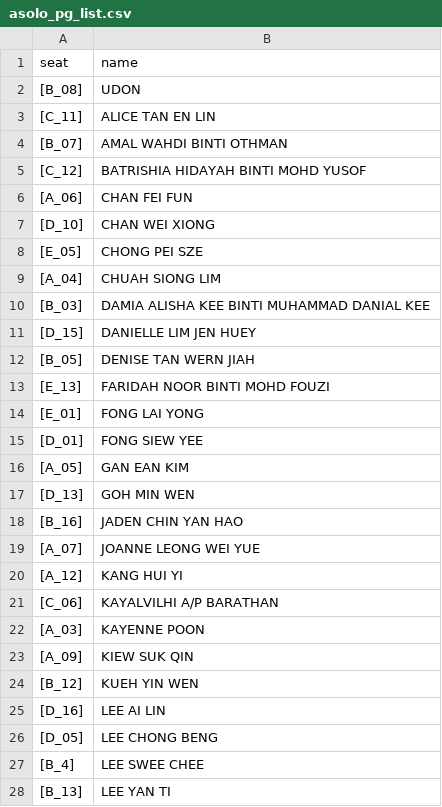
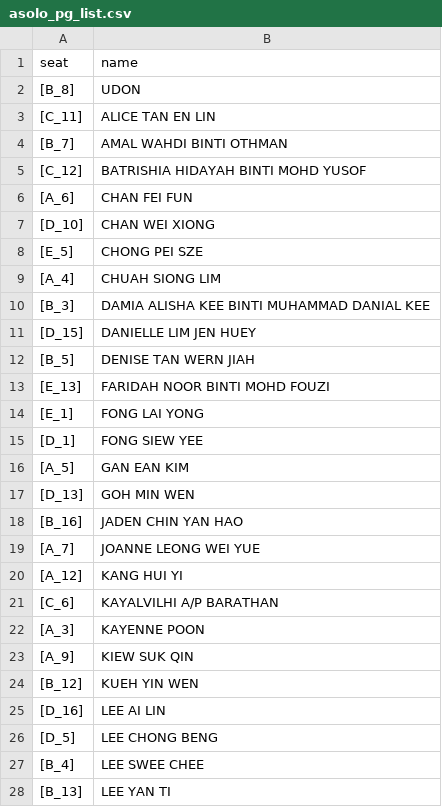
Before and after one commit to eventpuzzleplanet-svg/jompuzzlehunt-leaderboard, a CSV file: asolo_pg_list.csv, drawn as a sheet; only a part is shown; the diff covers the shown part only.

Commit message:
Update asolo_pg_list.csv

```diff
--- a/asolo_pg_list.csv
+++ b/asolo_pg_list.csv
@@ -1,27 +1,27 @@
 seat,name
-[B_08],UDON
+[B_8],UDON
 [C_11],ALICE TAN EN LIN
-[B_07],AMAL WAHDI BINTI OTHMAN
+[B_7],AMAL WAHDI BINTI OTHMAN
 [C_12],BATRISHIA HIDAYAH BINTI MOHD YUSOF
-[A_06],CHAN FEI FUN
+[A_6],CHAN FEI FUN
 [D_10],CHAN WEI XIONG
-[E_05],CHONG PEI SZE
-[A_04],CHUAH SIONG LIM
-[B_03],DAMIA ALISHA KEE BINTI MUHAMMAD DANIAL KEE
+[E_5],CHONG PEI SZE
+[A_4],CHUAH SIONG LIM
+[B_3],DAMIA ALISHA KEE BINTI MUHAMMAD DANIAL KEE
 [D_15],DANIELLE LIM JEN HUEY
-[B_05],DENISE TAN WERN JIAH
+[B_5],DENISE TAN WERN JIAH
 [E_13],FARIDAH NOOR BINTI MOHD FOUZI
-[E_01],FONG LAI YONG
-[D_01],FONG SIEW YEE
-[A_05],GAN EAN KIM
+[E_1],FONG LAI YONG
+[D_1],FONG SIEW YEE
+[A_5],GAN EAN KIM
 [D_13],GOH MIN WEN
 [B_16],JADEN CHIN YAN HAO
-[A_07],JOANNE LEONG WEI YUE
+[A_7],JOANNE LEONG WEI YUE
 [A_12],KANG HUI YI
-[C_06],KAYALVILHI A/P BARATHAN
-[A_03],KAYENNE POON
-[A_09],KIEW SUK QIN
+[C_6],KAYALVILHI A/P BARATHAN
+[A_3],KAYENNE POON
+[A_9],KIEW SUK QIN
 [B_12],KUEH YIN WEN
 [D_16],LEE AI LIN
-[D_05],LEE CHONG BENG
+[D_5],LEE CHONG BENG
 [B_4],LEE SWEE CHEE
```
Also changed, not shown: 15 edited cells elsewhere in this file.
